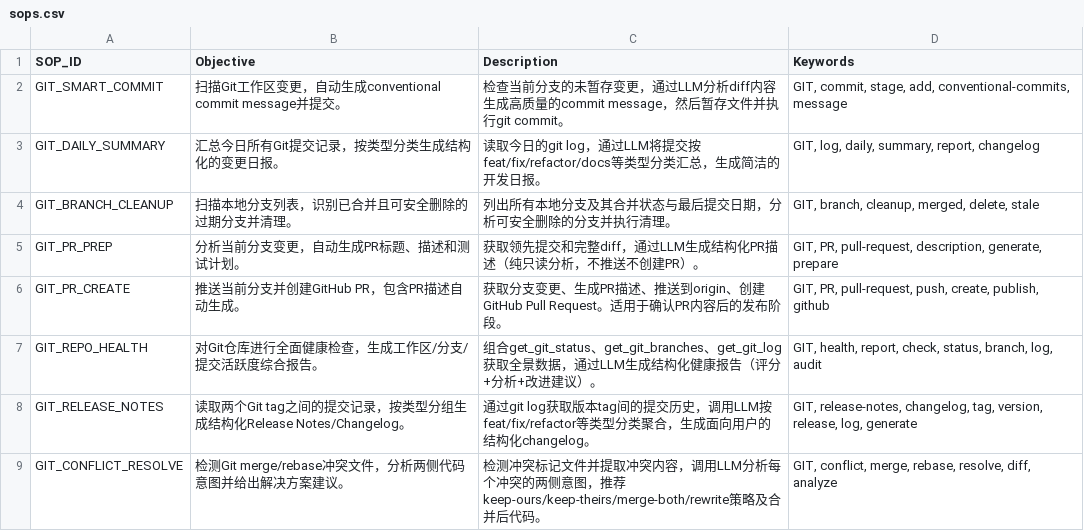
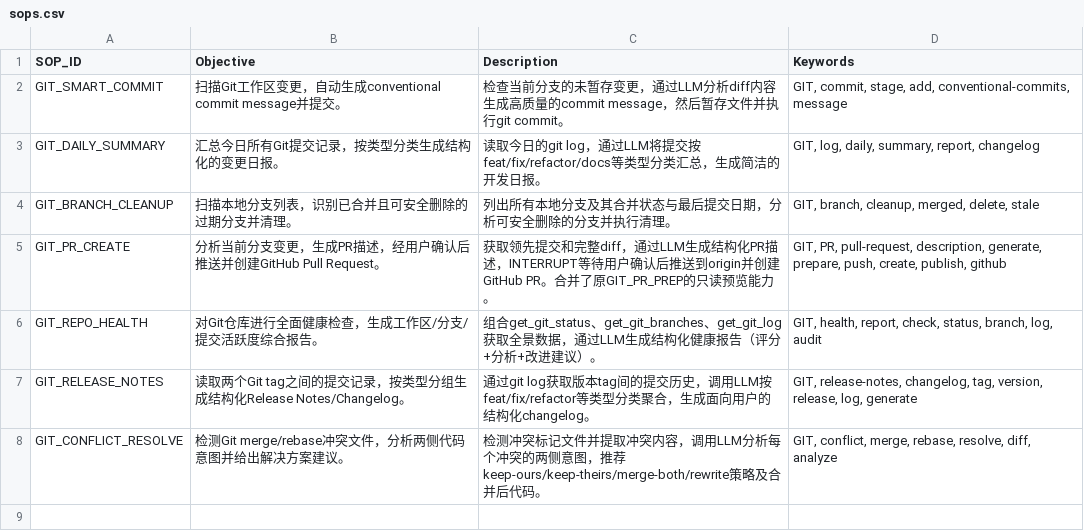
Before and after one commit to GTLordLL/CutinAgent, a CSV file: sop/sops.csv, drawn as a sheet.

```diff
--- a/sop/sops.csv
+++ b/sop/sops.csv
@@ -4,4 +4,3 @@ GIT_DAILY_SUMMARY,"汇总今日所有Git提交记录，按类型分类生成结
 GIT_BRANCH_CLEANUP,"扫描本地分支列表，识别已合并且可安全删除的过期分支并清理。","列出所有本地分支及其合并状态与最后提交日期，分析可安全删除的分支并执行清理。","GIT, branch, cleanup, merged, delete, stale"
-GIT_PR_PREP,"分析当前分支变更，自动生成PR标题、描述和测试计划。","获取领先提交和完整diff，通过LLM生成结构化PR描述（纯只读分析，不推送不创建PR）。","GIT, PR, pull-request, description, generate, prepare"
-GIT_PR_CREATE,"推送当前分支并创建GitHub PR，包含PR描述自动生成。","获取分支变更、生成PR描述、推送到origin、创建GitHub Pull Request。适用于确认PR内容后的发布阶段。","GIT, PR, pull-request, push, create, publish, github"
+GIT_PR_CREATE,"分析当前分支变更，生成PR描述，经用户确认后推送并创建GitHub Pull Request。","获取领先提交和完整diff，通过LLM生成结构化PR描述，INTERRUPT等待用户确认后推送到origin并创建GitHub PR。合并了原GIT_PR_PREP的只读预览能力。","GIT, PR, pull-request, description, generate, prepare, push, create, publish, github"
 GIT_REPO_HEALTH,"对Git仓库进行全面健康检查，生成工作区/分支/提交活跃度综合报告。","组合get_git_status、get_git_branches、get_git_log获取全景数据，通过LLM生成结构化健康报告（评分+分析+改进建议）。","GIT, health, report, check, status, branch, log, audit"
```
Also changed, not shown: tools/tools.csv, 10 other files.
